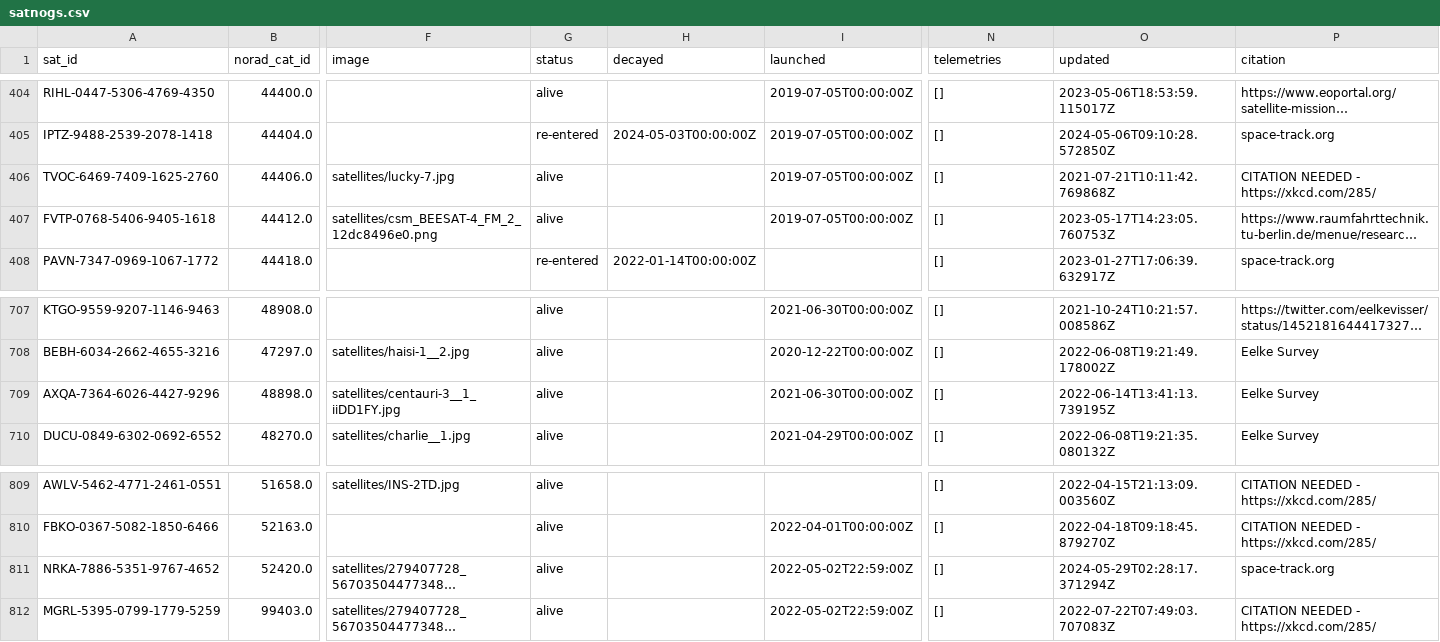
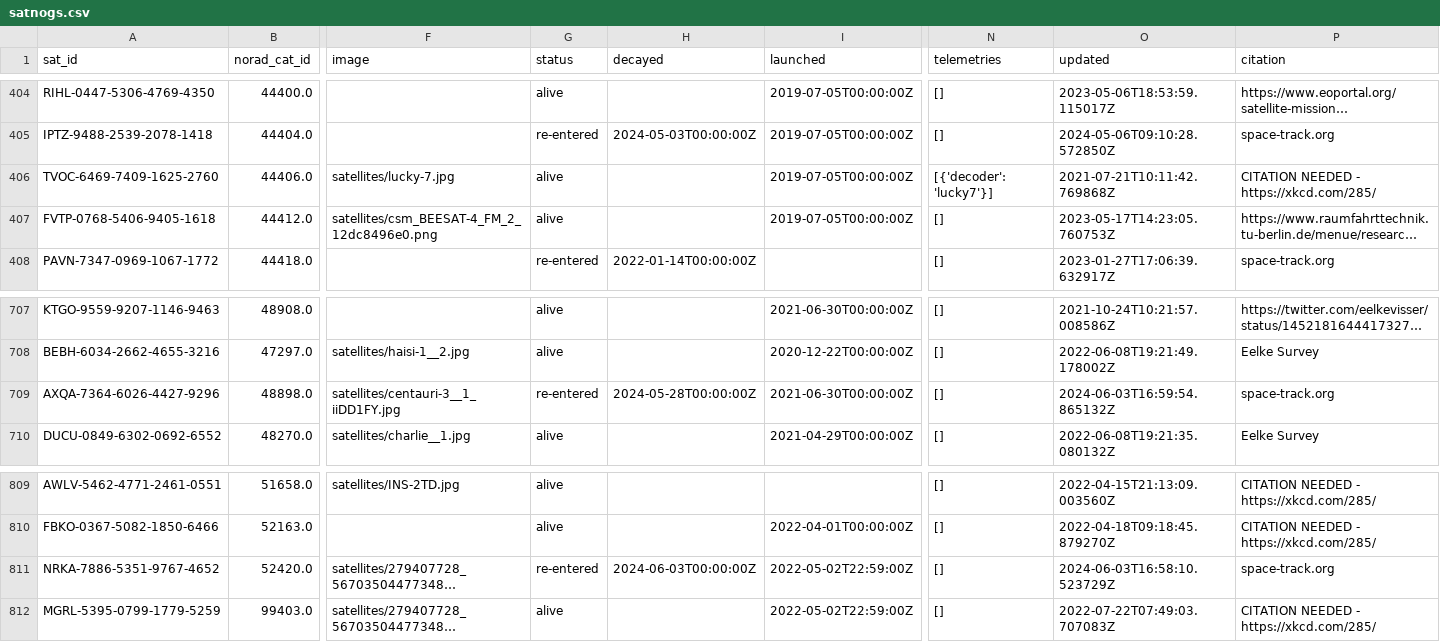
Before and after one commit to Sibizwan5/amateur-satellite-database, a CSV file: data/satnogs.csv, drawn as a sheet; only a part is shown, gaps mark what is left out; long unchanged cells end in …; the diff names each change by its address in the sheet, - before the commit and + after, or states it on an @@ line.

```diff
--- a/data/satnogs.csv
+++ b/data/satnogs.csv
-N406 (telemetries): []
+N406 (telemetries): [{'decoder': 'lucky7'}]
-G709 (status): alive
+G709 (status): re-entered
-H709 (decayed): (empty)
+H709 (decayed): 2024-05-28T00:00:00Z
-O709 (updated): 2022-06-14T13:41:13.739195Z
+O709 (updated): 2024-06-03T16:59:54.865132Z
-P709 (citation): Eelke Survey
+P709 (citation): space-track.org
-G811 (status): alive
+G811 (status): re-entered
-H811 (decayed): (empty)
+H811 (decayed): 2024-06-03T00:00:00Z
-O811 (updated): 2024-05-29T02:28:17.371294Z
+O811 (updated): 2024-06-03T16:58:10.523729Z
```
Also changed, not shown: 1 other file.
